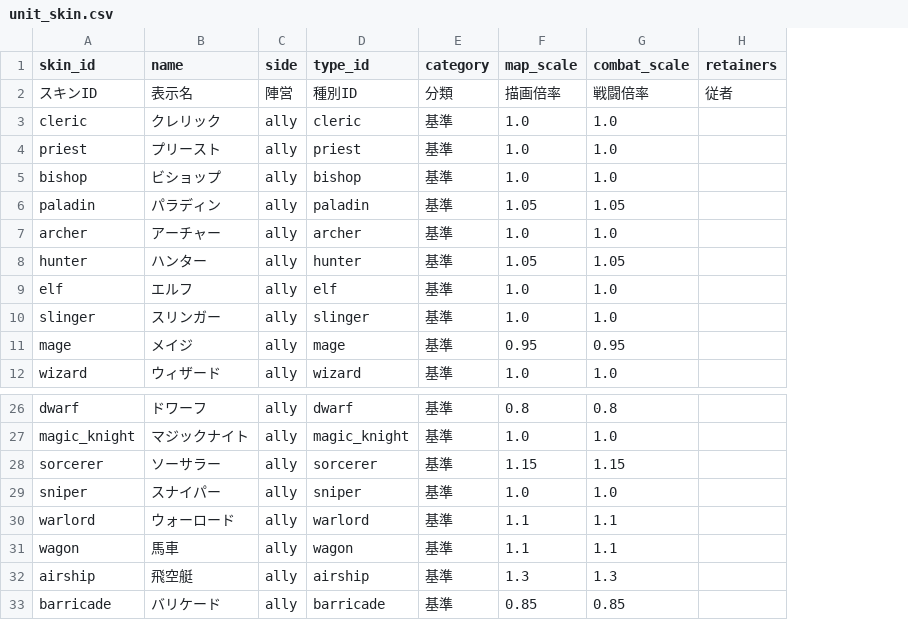
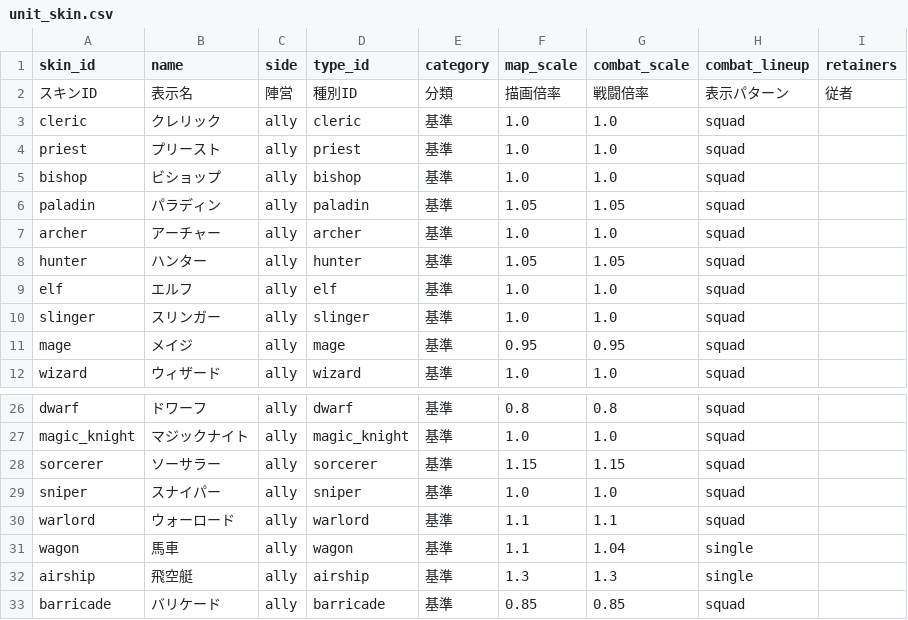
Before and after one commit to sway11466/senaris, a CSV file: data/units/unit_skin.csv, drawn as a sheet; only a part is shown, gaps mark what is left out; the diff names each change by its address in the sheet, - before the commit and + after, or states it on an @@ line.

```diff
--- a/data/units/unit_skin.csv
+++ b/data/units/unit_skin.csv
+column H (combat_lineup), rows 2-12: 表示パターン | squad | squad | squad | squad | squad | squad | squad | squad | squad | squad; rows 26-33: squad | squad | squad | squad | squad | single | single | squad
-G31 (combat_scale): 1.1
+G31 (combat_scale): 1.04
```
Also changed, not shown: 18 other files.
